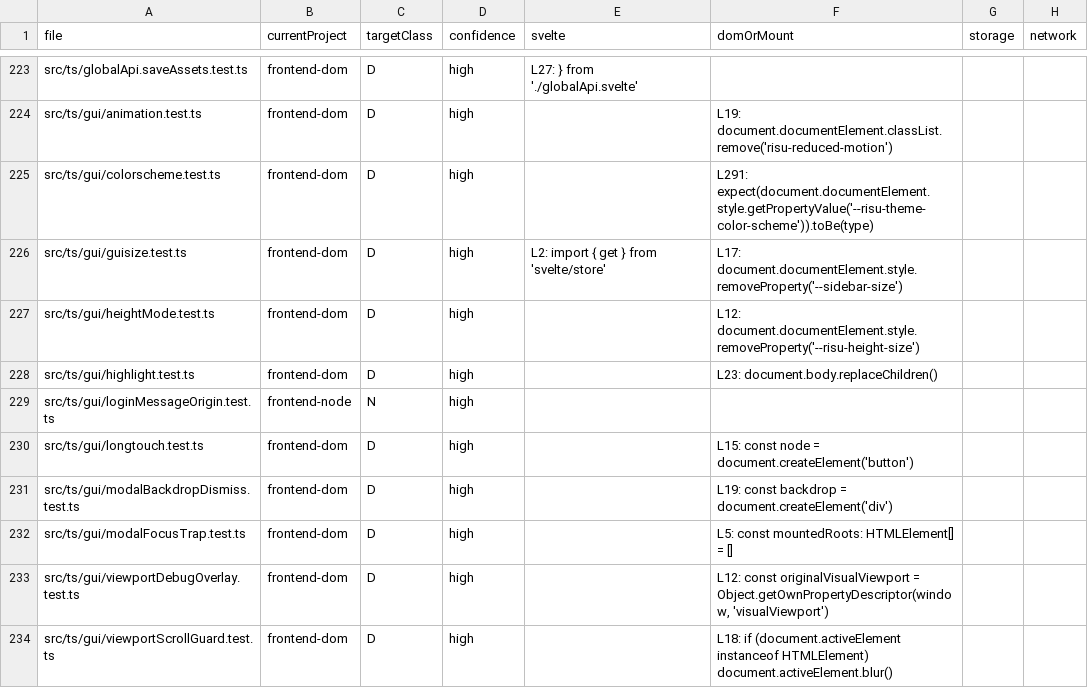
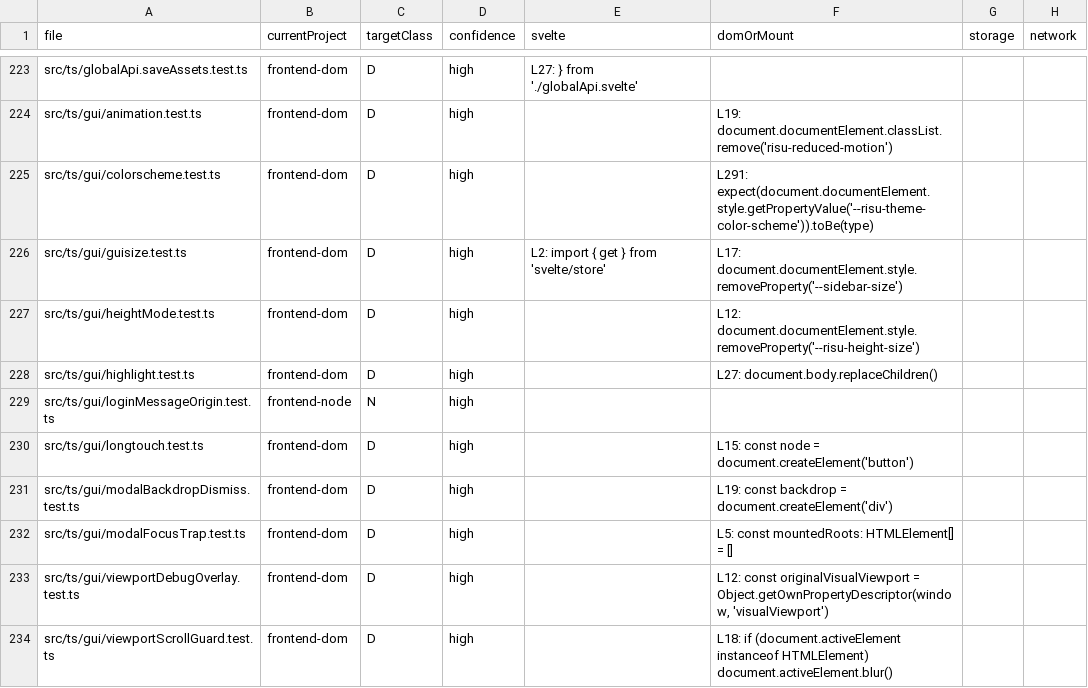
Before and after one commit to rhplus0831/RisuAI, a TSV file: docs/plan/test-suite-effectiveness-audit/frontend-routing-inventory.tsv, drawn as a sheet; only a part is shown, gaps mark what is left out; the diff covers the shown part only; the diff names each change by its address in the sheet, - before the commit and + after, or states it on an @@ line.

```diff
--- a/docs/plan/test-suite-effectiveness-audit/frontend-routing-inventory.tsv
+++ b/docs/plan/test-suite-effectiveness-audit/frontend-routing-inventory.tsv
-F228 (domOrMount): L23: document.body.replaceChildren()
+F228 (domOrMount): L27: document.body.replaceChildren()
```
Also changed, not shown: 1 added row, 1 removed row and 12 edited cells elsewhere in this file, 3 other files.
